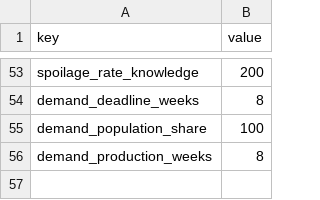
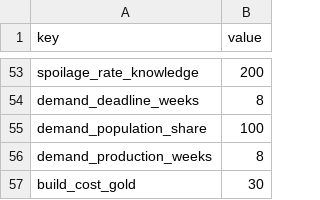
Before and after one commit to grrrisu/my_liege, a CSV file: priv/balance_inputs.csv, drawn as a sheet; only a part is shown, gaps mark what is left out.

Commit message:
building costs

```diff
--- a/priv/balance_inputs.csv
+++ b/priv/balance_inputs.csv
@@ -56 +56,2 @@ demand_population_share,100
 demand_production_weeks,8
+build_cost_gold,30
```
Also changed, not shown: 15 other files.
